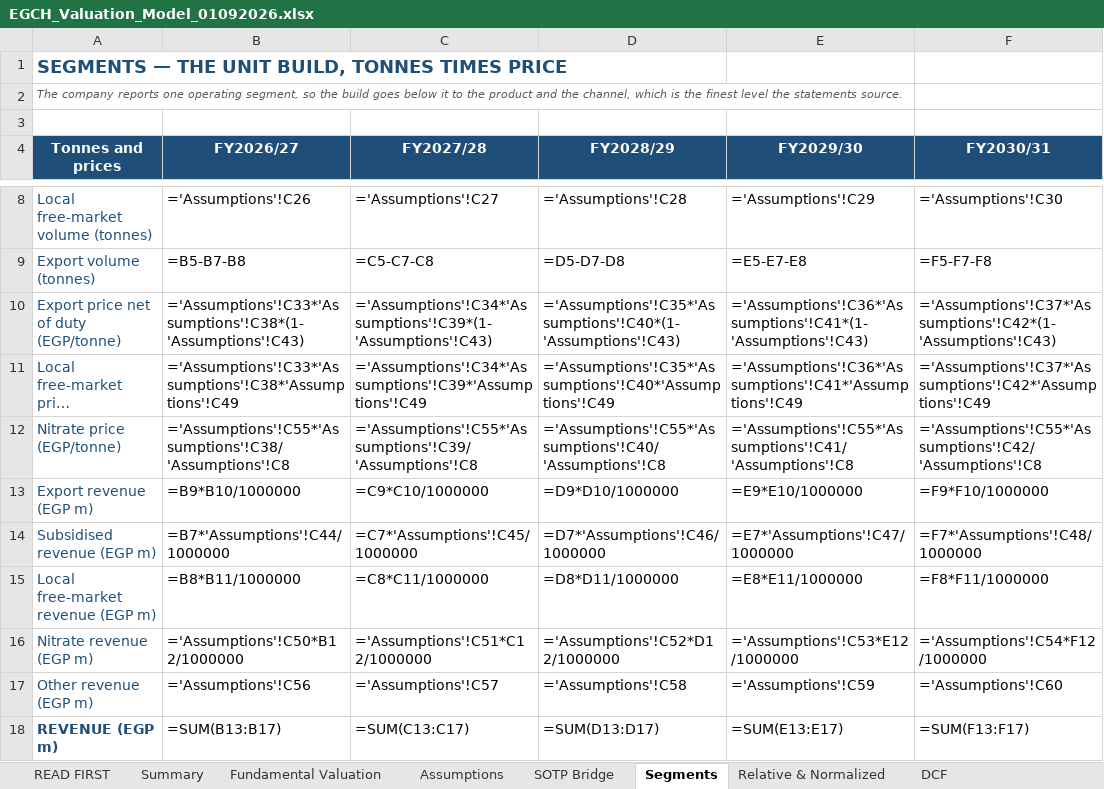
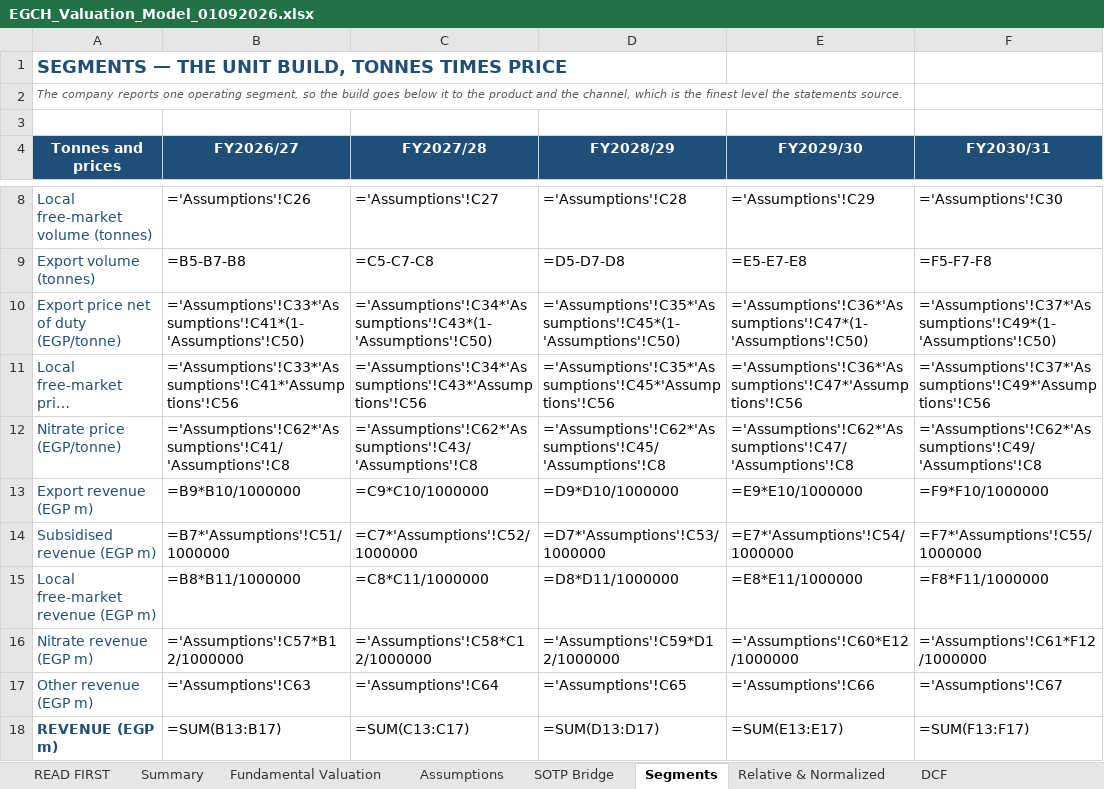
Before and after one commit to sherifomarsaleh/testahil, an Excel workbook: engine/egch_study/EGCH_Valuation_Model_01092026.xlsx, sheet Segments, drawn as a sheet; only a part is shown, gaps mark what is left out; long unchanged cells end in …; values as stored, in another font and other column widths than the file's, no borders; formulas without a stored value are shown as written; the diff covers the shown part only; the diff names each change by its address in the sheet, - before the commit and + after, or states it on an @@ line.

```diff
--- a/engine/egch_study/EGCH_Valuation_Model_01092026.xlsx (sheet Segments)
+++ b/engine/egch_study/EGCH_Valuation_Model_01092026.xlsx (sheet Segments)
-B10 (FY2026/27): ='Assumptions'!C33*'Assumptions'!C38*(1-'Assumptions'!C43)
+B10 (FY2026/27): ='Assumptions'!C33*'Assumptions'!C41*(1-'Assumptions'!C50)
-C10 (FY2027/28): ='Assumptions'!C34*'Assumptions'!C39*(1-'Assumptions'!C43)
+C10 (FY2027/28): ='Assumptions'!C34*'Assumptions'!C43*(1-'Assumptions'!C50)
-D10 (FY2028/29): ='Assumptions'!C35*'Assumptions'!C40*(1-'Assumptions'!C43)
+D10 (FY2028/29): ='Assumptions'!C35*'Assumptions'!C45*(1-'Assumptions'!C50)
-E10 (FY2029/30): ='Assumptions'!C36*'Assumptions'!C41*(1-'Assumptions'!C43)
+E10 (FY2029/30): ='Assumptions'!C36*'Assumptions'!C47*(1-'Assumptions'!C50)
-F10 (FY2030/31): ='Assumptions'!C37*'Assumptions'!C42*(1-'Assumptions'!C43)
+F10 (FY2030/31): ='Assumptions'!C37*'Assumptions'!C49*(1-'Assumptions'!C50)
-B11 (FY2026/27): ='Assumptions'!C33*'Assumptions'!C38*'Assumptions'!C49
+B11 (FY2026/27): ='Assumptions'!C33*'Assumptions'!C41*'Assumptions'!C56
-C11 (FY2027/28): ='Assumptions'!C34*'Assumptions'!C39*'Assumptions'!C49
+C11 (FY2027/28): ='Assumptions'!C34*'Assumptions'!C43*'Assumptions'!C56
-D11 (FY2028/29): ='Assumptions'!C35*'Assumptions'!C40*'Assumptions'!C49
+D11 (FY2028/29): ='Assumptions'!C35*'Assumptions'!C45*'Assumptions'!C56
-E11 (FY2029/30): ='Assumptions'!C36*'Assumptions'!C41*'Assumptions'!C49
+E11 (FY2029/30): ='Assumptions'!C36*'Assumptions'!C47*'Assumptions'!C56
-F11 (FY2030/31): ='Assumptions'!C37*'Assumptions'!C42*'Assumptions'!C49
+F11 (FY2030/31): ='Assumptions'!C37*'Assumptions'!C49*'Assumptions'!C56
-B12 (FY2026/27): ='Assumptions'!C55*'Assumptions'!C38/'Assumptions'!C8
+B12 (FY2026/27): ='Assumptions'!C62*'Assumptions'!C41/'Assumptions'!C8
-C12 (FY2027/28): ='Assumptions'!C55*'Assumptions'!C39/'Assumptions'!C8
+C12 (FY2027/28): ='Assumptions'!C62*'Assumptions'!C43/'Assumptions'!C8
-D12 (FY2028/29): ='Assumptions'!C55*'Assumptions'!C40/'Assumptions'!C8
+D12 (FY2028/29): ='Assumptions'!C62*'Assumptions'!C45/'Assumptions'!C8
-E12 (FY2029/30): ='Assumptions'!C55*'Assumptions'!C41/'Assumptions'!C8
+E12 (FY2029/30): ='Assumptions'!C62*'Assumptions'!C47/'Assumptions'!C8
-F12 (FY2030/31): ='Assumptions'!C55*'Assumptions'!C42/'Assumptions'!C8
+F12 (FY2030/31): ='Assumptions'!C62*'Assumptions'!C49/'Assumptions'!C8
-B14 (FY2026/27): =B7*'Assumptions'!C44/1000000
+B14 (FY2026/27): =B7*'Assumptions'!C51/1000000
-C14 (FY2027/28): =C7*'Assumptions'!C45/1000000
+C14 (FY2027/28): =C7*'Assumptions'!C52/1000000
-D14 (FY2028/29): =D7*'Assumptions'!C46/1000000
+D14 (FY2028/29): =D7*'Assumptions'!C53/1000000
-E14 (FY2029/30): =E7*'Assumptions'!C47/1000000
+E14 (FY2029/30): =E7*'Assumptions'!C54/1000000
-F14 (FY2030/31): =F7*'Assumptions'!C48/1000000
+F14 (FY2030/31): =F7*'Assumptions'!C55/1000000
-B16 (FY2026/27): ='Assumptions'!C50*B12/1000000
+B16 (FY2026/27): ='Assumptions'!C57*B12/1000000
-C16 (FY2027/28): ='Assumptions'!C51*C12/1000000
+C16 (FY2027/28): ='Assumptions'!C58*C12/1000000
-D16 (FY2028/29): ='Assumptions'!C52*D12/1000000
+D16 (FY2028/29): ='Assumptions'!C59*D12/1000000
-E16 (FY2029/30): ='Assumptions'!C53*E12/1000000
+E16 (FY2029/30): ='Assumptions'!C60*E12/1000000
-F16 (FY2030/31): ='Assumptions'!C54*F12/1000000
+F16 (FY2030/31): ='Assumptions'!C61*F12/1000000
-B17 (FY2026/27): ='Assumptions'!C56
+B17 (FY2026/27): ='Assumptions'!C63
-C17 (FY2027/28): ='Assumptions'!C57
+C17 (FY2027/28): ='Assumptions'!C64
-D17 (FY2028/29): ='Assumptions'!C58
+D17 (FY2028/29): ='Assumptions'!C65
-E17 (FY2029/30): ='Assumptions'!C59
+E17 (FY2029/30): ='Assumptions'!C66
-F17 (FY2030/31): ='Assumptions'!C60
+F17 (FY2030/31): ='Assumptions'!C67
```
Also changed, not shown: 55 edited cells elsewhere in this sheet, sheet Assumptions, sheet Sensitivity, sheet DCF, sheet Cash Flow, sheet Fundamental Valuation, sheet Summary, 3 more sheets, 51 other files.
